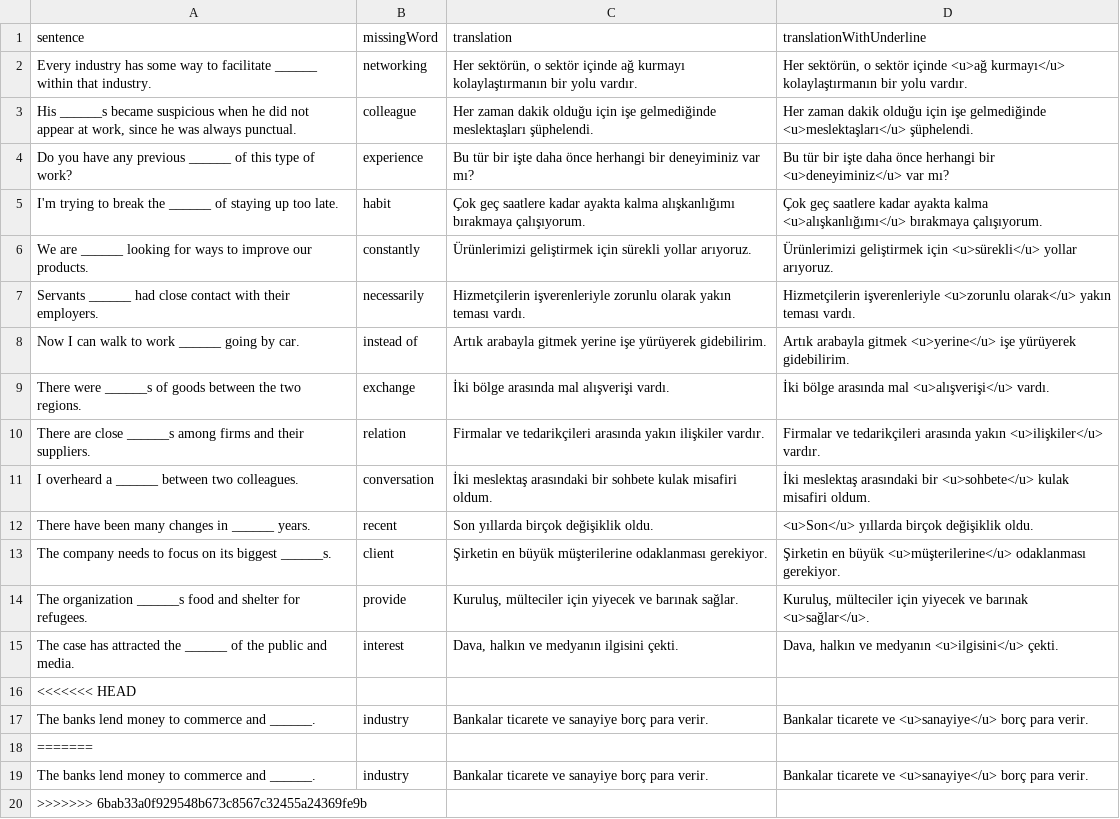
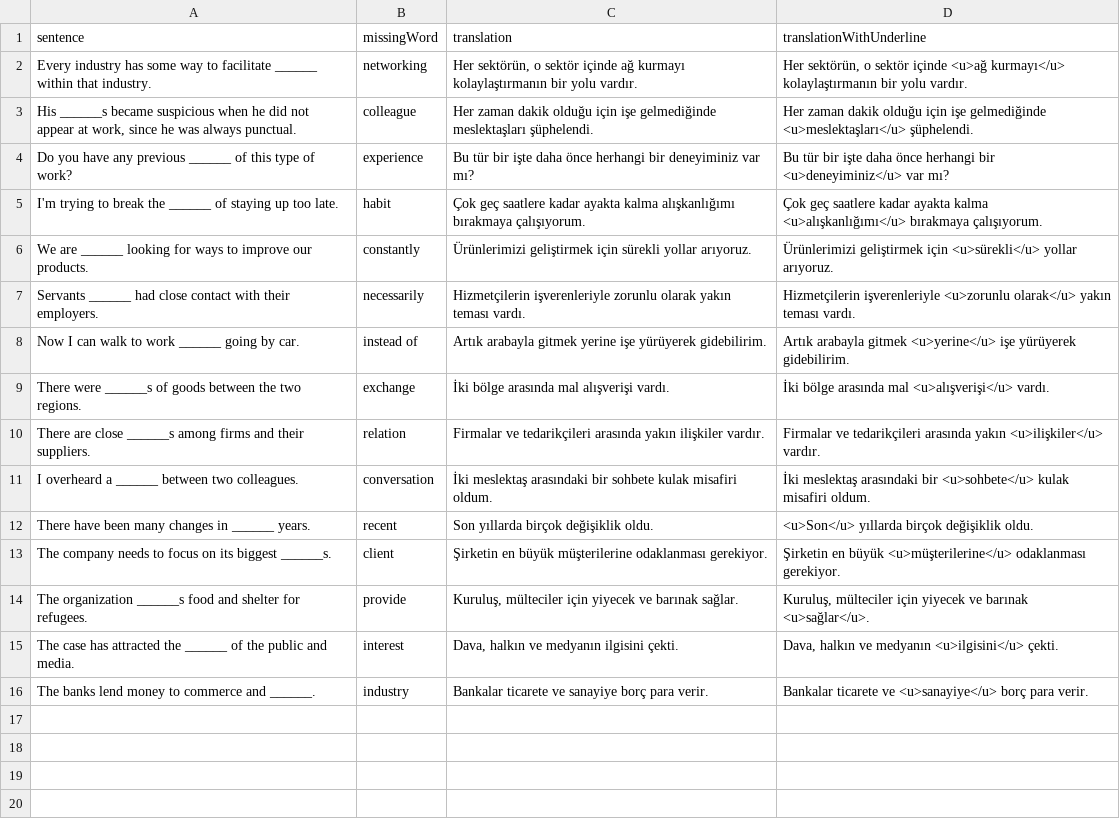
Before and after one commit to EmrahFidan/Alternative-Lingvist, a CSV file: data-1.csv, drawn as a sheet.

```diff
--- a/data-1.csv
+++ b/data-1.csv
@@ -15,6 +15,2 @@ sentence,missingWord,translation,translationWithUnderline
 "The case has attracted the ______ of the public and media.","interest","Dava, halkın ve medyanın ilgisini çekti.","Dava, halkın ve medyanın <u>ilgisini</u> çekti."
-<<<<<<< HEAD
 "The banks lend money to commerce and ______.","industry","Bankalar ticarete ve sanayiye borç para verir.","Bankalar ticarete ve <u>sanayiye</u> borç para verir."
-=======
-"The banks lend money to commerce and ______.","industry","Bankalar ticarete ve sanayiye borç para verir.","Bankalar ticarete ve <u>sanayiye</u> borç para verir."
->>>>>>> 6bab33a0f929548b673c8567c32455a24369fe9b
```
Also changed, not shown: 8 other files.
